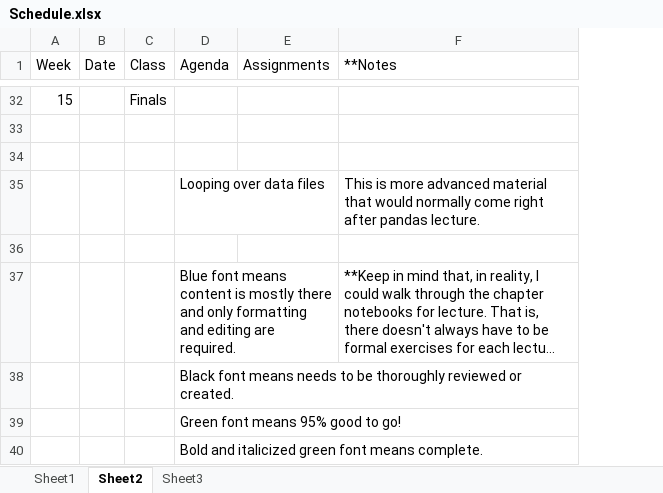
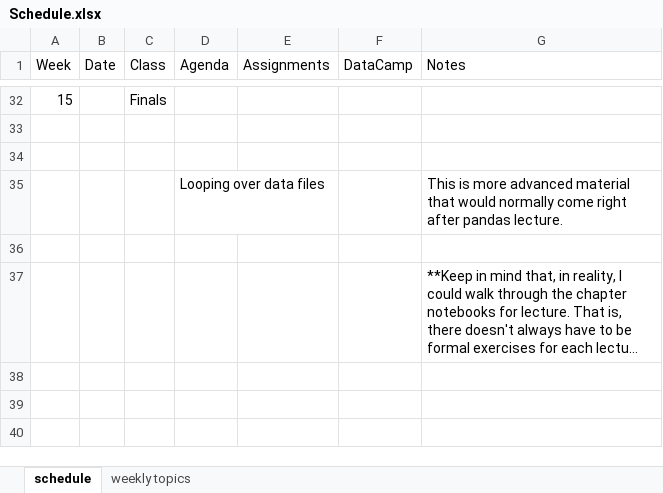
Before and after one commit to hyosubkim/NESC_3505_textbook, an Excel workbook: Schedule.xlsx, sheet schedule, drawn as a sheet; only a part is shown, gaps mark what is left out; long unchanged cells end in …; values as stored, in another font and other column widths than the file's, no cell formats; removed rows and columns are numbered as before the commit, all else as after; the diff covers the shown part only; the diff names each change by its address in the sheet, - before the commit and + after, or states it on an @@ line.

Commit message:
Clean up schedule

```diff
--- a/Schedule.xlsx (sheet schedule)
+++ b/Schedule.xlsx (sheet schedule)
-sheet tab: Sheet2
+sheet tab: schedule
-sheet tab: Sheet3
+sheet tab: weekly topics
-sheet tab: Sheet1
+column F (DataCamp), empty
-G1: **Notes
+G1: Notes
-D37 (Agenda): Blue font means content is mostly there and only formatting and editing are required.
+D37 (Agenda): (empty)
-row 38:  |  |  | Black font means needs to be thoroughly reviewed or created.
-row 39:  |  |  | Green font means 95% good to go!
-row 40:  |  |  | Bold and italicized green font means complete.
```
Also changed, not shown: 14 edited cells elsewhere in this sheet, cell formats.
